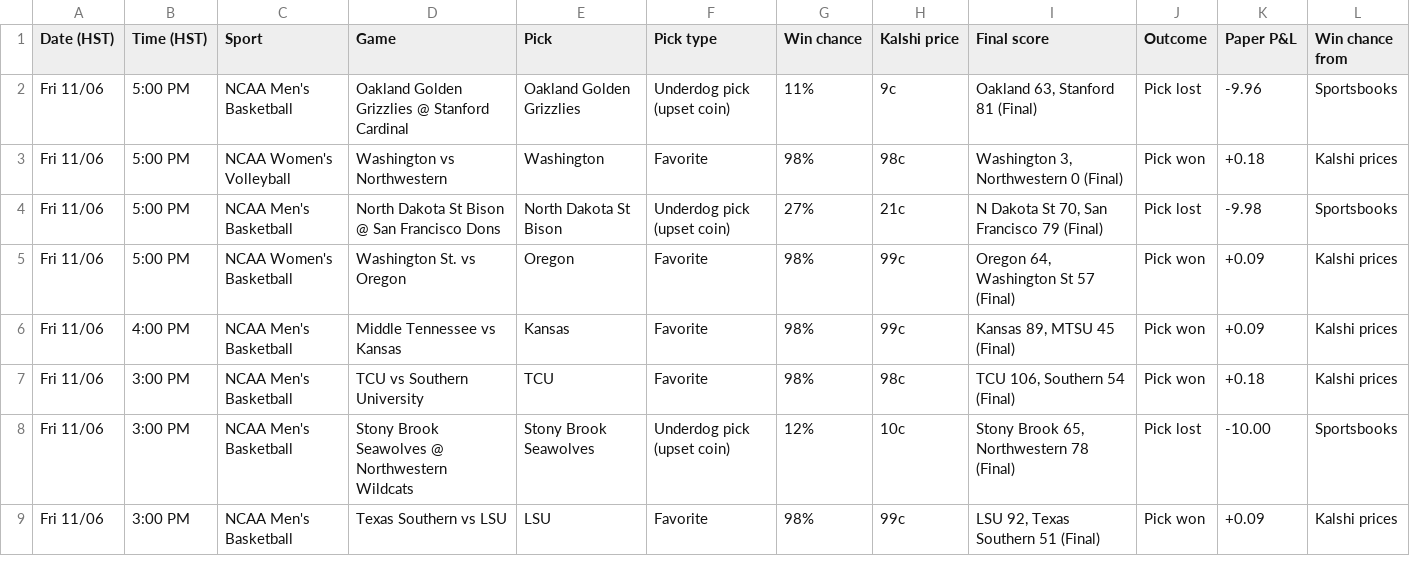
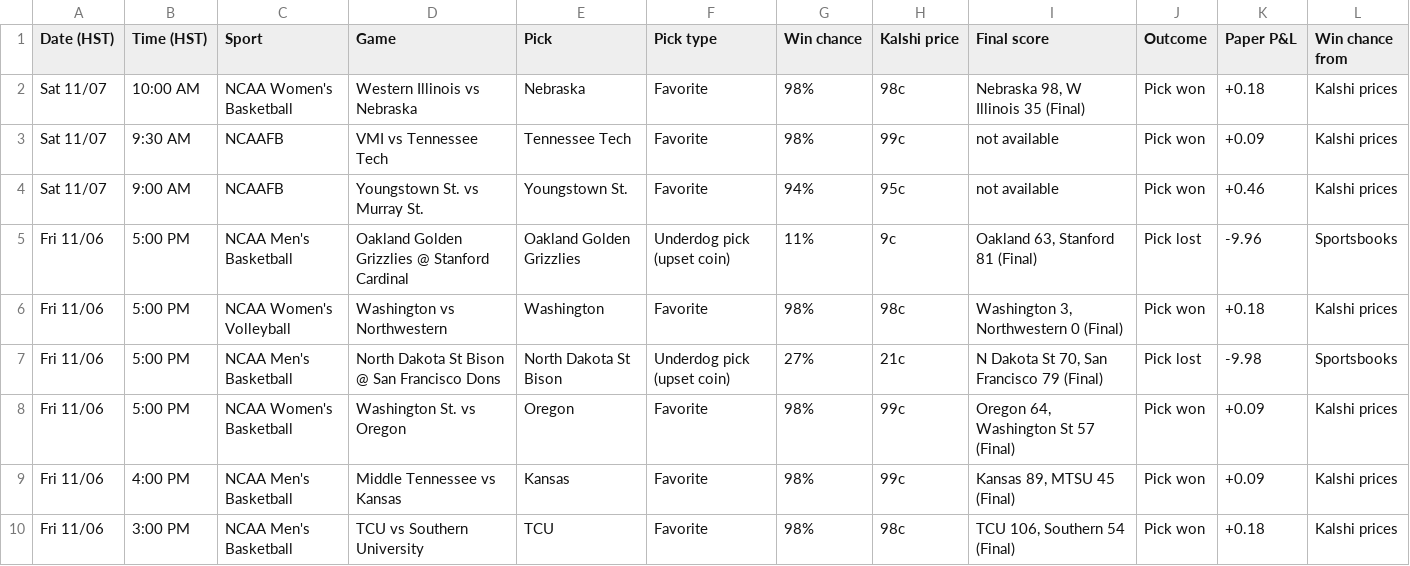
Before and after one commit to Seed808/kalshi-bot, a CSV file: docs/history.csv, drawn as a sheet; only a part is shown; the shorter side is filled out with more unchanged rows; the diff names each change by its address in the sheet, - before the commit and + after, or states it on an @@ line.

```diff
--- a/docs/history.csv
+++ b/docs/history.csv
+row 2: Sat 11/07 | 10:00 AM | NCAA Women's Basketball | Western Illinois vs Nebraska | Nebraska | Favorite | 98% | 98c | Nebraska 98, W Illinois 35 (Final) | Pick won | +0.18 | Kalshi prices
+row 3: Sat 11/07 | 9:30 AM | NCAAFB | VMI vs Tennessee Tech | Tennessee Tech | Favorite | 98% | 99c | not available | Pick won | +0.09 | Kalshi prices
+row 4: Sat 11/07 | 9:00 AM | NCAAFB | Youngstown St. vs Murray St. | Youngstown St. | Favorite | 94% | 95c | not available | Pick won | +0.46 | Kalshi prices
```
Also changed, not shown: 5 other files.
